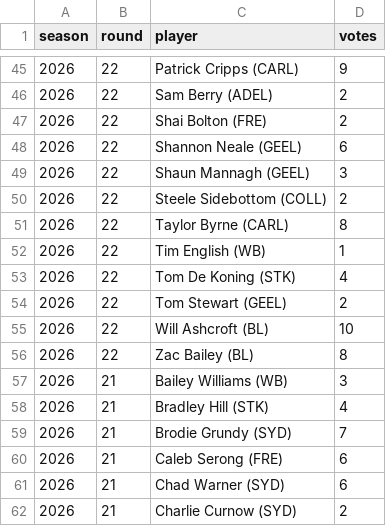
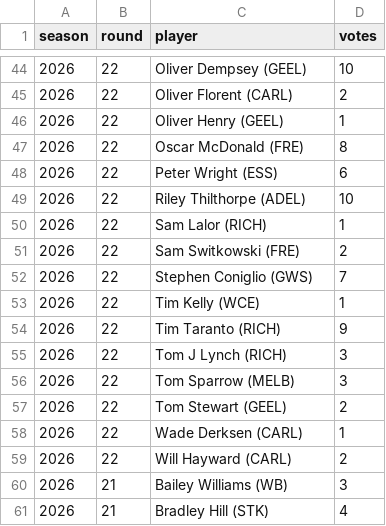
Before and after one commit to PortParkStudios/afl-radar-data, a CSV file: scripts/afl/coaches_rounds.csv, drawn as a sheet; only a part is shown, gaps mark what is left out; the shorter side is filled out with more unchanged rows; the diff covers the shown part only.

```diff
--- a/scripts/afl/coaches_rounds.csv
+++ b/scripts/afl/coaches_rounds.csv
@@ -45,13 +44,17 @@ season,round,player,votes
-2026,22,Patrick Cripps (CARL),9
-2026,22,Sam Berry (ADEL),2
-2026,22,Shai Bolton (FRE),2
-2026,22,Shannon Neale (GEEL),6
-2026,22,Shaun Mannagh (GEEL),3
-2026,22,Steele Sidebottom (COLL),2
-2026,22,Taylor Byrne (CARL),8
-2026,22,Tim English (WB),1
-2026,22,Tom De Koning (STK),4
+2026,22,Oliver Dempsey (GEEL),10
+2026,22,Oliver Florent (CARL),2
+2026,22,Oliver Henry (GEEL),1
+2026,22,Oscar McDonald (FRE),8
+2026,22,Peter Wright (ESS),6
+2026,22,Riley Thilthorpe (ADEL),10
+2026,22,Sam Lalor (RICH),1
+2026,22,Sam Switkowski (FRE),2
+2026,22,Stephen Coniglio (GWS),7
+2026,22,Tim Kelly (WCE),1
+2026,22,Tim Taranto (RICH),9
+2026,22,Tom J Lynch (RICH),3
+2026,22,Tom Sparrow (MELB),3
 2026,22,Tom Stewart (GEEL),2
-2026,22,Will Ashcroft (BL),10
-2026,22,Zac Bailey (BL),8
+2026,22,Wade Derksen (CARL),1
+2026,22,Will Hayward (CARL),2
 2026,21,Bailey Williams (WB),3
```
Also changed, not shown: 6 added rows, 7 removed rows and 51 edited cells elsewhere in this file, scripts/afl/honours_coaches.csv, 8 other files.
